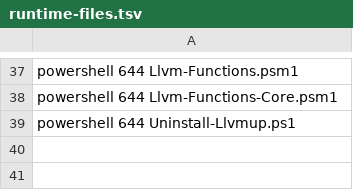
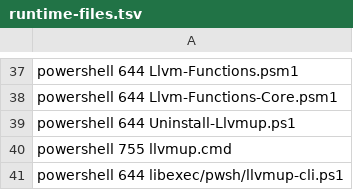
Before and after one commit to Fabio3rs/llvmup, a TSV file: packaging/runtime-files.tsv, drawn as a sheet; only a part is shown, gaps mark what is left out.

Commit message:
feat(windows): fix PS 5.1 compatibility, add llvmup.cmd launcher, and improve packaging

```diff
--- a/packaging/runtime-files.tsv
+++ b/packaging/runtime-files.tsv
@@ -39 +39,3 @@ powershell 644 Llvm-Functions-Core.psm1
 powershell 644 Uninstall-Llvmup.ps1
+powershell 755 llvmup.cmd
+powershell 644 libexec/pwsh/llvmup-cli.ps1
```
Also changed, not shown: 33 other files.
